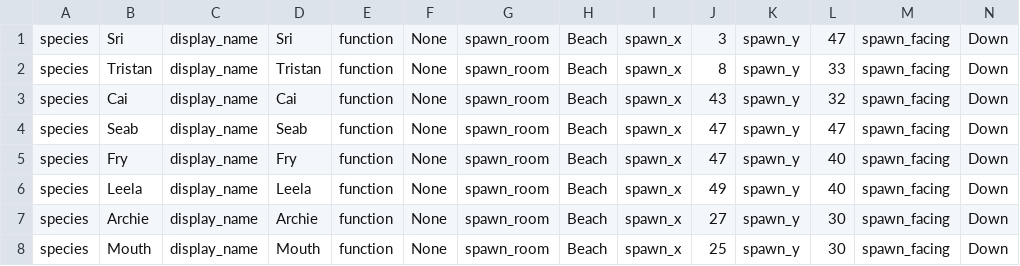
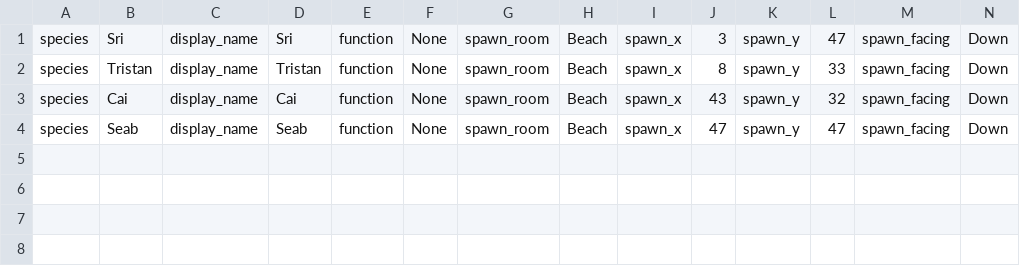
Before and after one commit to gowigglytuff/hornby_game, a CSV file: assets/rooms/Beach/Beach_character_import_dict.csv, drawn as a sheet; only a part is shown; rows hold the shown columns only; the diff names each change by its address in the sheet, - before the commit and + after, or states it on an @@ line.

```diff
--- a/assets/rooms/Beach/Beach_character_import_dict.csv
+++ b/assets/rooms/Beach/Beach_character_import_dict.csv
-row 5: species | Fry | display_name | Fry | function | None | spawn_room | Beach | spawn_x | 47 | spawn_y | 40 | spawn_facing | Down
-row 6: species | Leela | display_name | Leela | function | None | spawn_room | Beach | spawn_x | 49 | spawn_y | 40 | spawn_facing | Down
-row 7: species | Archie | display_name | Archie | function | None | spawn_room | Beach | spawn_x | 27 | spawn_y | 30 | spawn_facing | Down
-row 8: species | Mouth | display_name | Mouth | function | None | spawn_room | Beach | spawn_x | 25 | spawn_y | 30 | spawn_facing | Down
```
Also changed, not shown: assets/import_data/character_class_import.csv, 40 other files.
